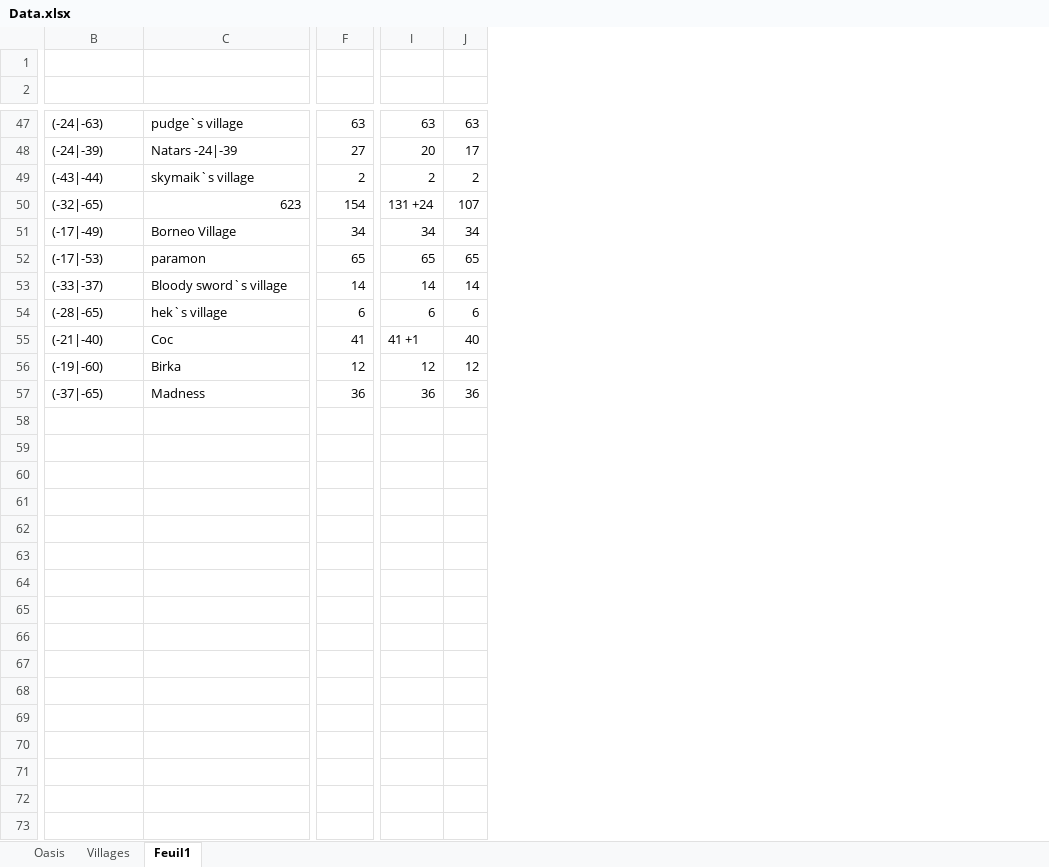
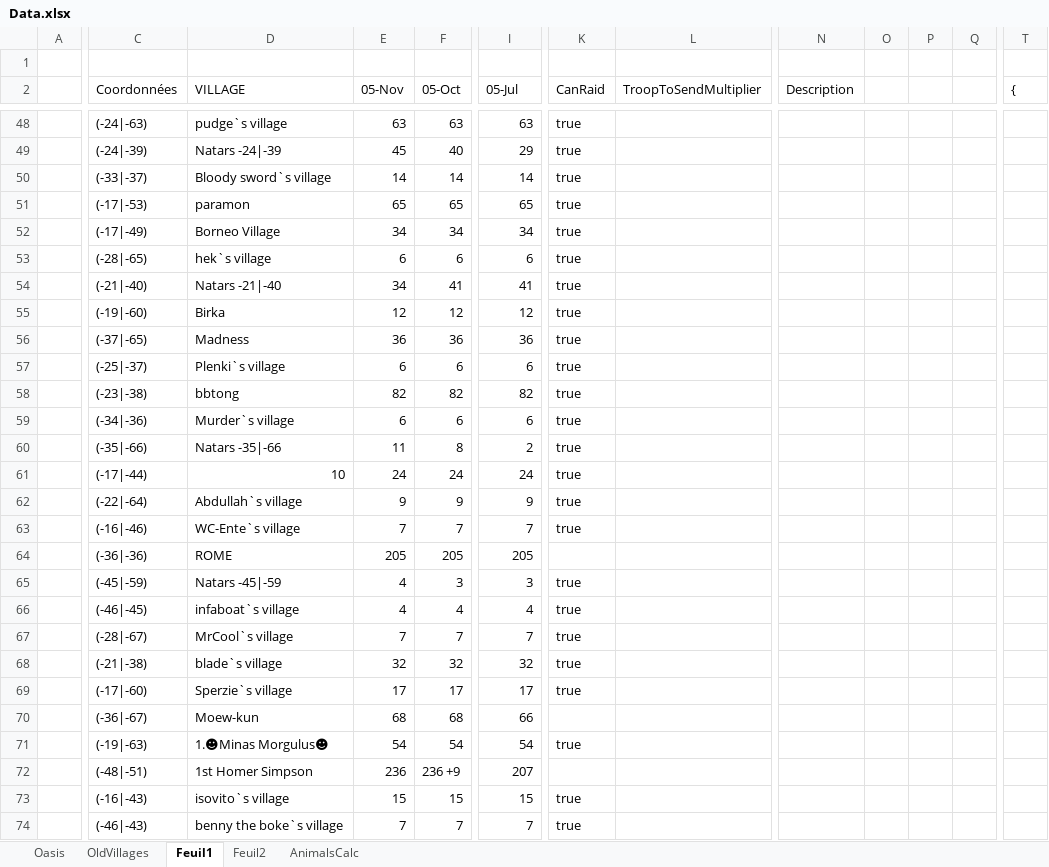
Before and after one commit to lanillo/Travian, an Excel workbook: Data.xlsx, sheet Feuil1, drawn as a sheet; only a part is shown, gaps mark what is left out; values as stored, in another font and other column widths than the file's, no cell formats; conditional formats and table styles not drawn; removed rows and columns are numbered as before the commit, all else as after; rows hold the shown columns only; the diff covers the shown part only; the diff names each change by its address in the sheet, - before the commit and + after, or states it on an @@ line.

Commit message:
Fixed issue wehre 2nd village was selected

```diff
--- a/Data.xlsx (sheet Feuil1)
+++ b/Data.xlsx (sheet Feuil1)
-sheet tab: Villages
+sheet tab: OldVillages
+sheet tab: Feuil2
+sheet tab: AnimalsCalc
+column A, empty
+column E (05-Nov), rows 48-49: 63 | 45; rows 52-56: 34 | 6 | 34 | 12 | 36
-column J, rows 47-48: 63 | 17; row 51: 34; rows 54-57: 6 | 40 | 12 | 36
+column K (CanRaid), rows 48-49: true | true; rows 52-56: all true
+column L (TroopToSendMultiplier), empty
+column N (Description), empty
+column O, empty
+column P, empty
+column Q, empty
+column T ({), empty
-row 2: (empty)
+row 2:  | Coordonnées | VILLAGE | 05-Nov | 05-Oct | 05-Jul | CanRaid | TroopToSendMultiplier | Description |  |  |  | {
-F49 (05-Oct): 27
+F49 (05-Oct): 40
-I49 (05-Jul): 20
+I49 (05-Jul): 29
-row 49: (-43|-44) | skymaik`s village | 2 | 2 | 2
-row 50: (-32|-65) | 623 | 154 | 131 +24 | 107
@@ row 53 moved to row 50: 14.14 @@
@@ row 52 moved to row 51: 14.14 @@
-D54 (VILLAGE): Coc
+D54 (VILLAGE): Natars -21|-40
-I54 (05-Jul): 41 +1
+I54 (05-Jul): 41
+row 57:  | (-25|-37) | Plenki`s village | 6 | 6 | 6 | true
+row 58:  | (-23|-38) | bbtong | 82 | 82 | 82 | true
+row 59:  | (-34|-36) | Murder`s village | 6 | 6 | 6 | true
+row 60:  | (-35|-66) | Natars -35|-66 | 11 | 8 | 2 | true
+row 61:  | (-17|-44) | 10 | 24 | 24 | 24 | true
+row 62:  | (-22|-64) | Abdullah`s village | 9 | 9 | 9 | true
+row 63:  | (-16|-46) | WC-Ente`s village | 7 | 7 | 7 | true
+row 64:  | (-36|-36) | ROME | 205 | 205 | 205
+row 65:  | (-45|-59) | Natars -45|-59 | 4 | 3 | 3 | true
+row 66:  | (-46|-45) | infaboat`s village | 4 | 4 | 4 | true
+row 67:  | (-28|-67) | MrCool`s village | 7 | 7 | 7 | true
+row 68:  | (-21|-38) | blade`s village | 32 | 32 | 32 | true
+row 69:  | (-17|-60) | Sperzie`s village | 17 | 17 | 17 | true
+row 70:  | (-36|-67) | Moew-kun | 68 | 68 | 66
+row 71:  | (-19|-63) | 1.☻Minas Morgulus☻ | 54 | 54 | 54 | true
+row 72:  | (-48|-51) | 1st Homer Simpson | 236 | 236 +9 | 207
+row 73:  | (-16|-43) | isovito`s village | 15 | 15 | 15 | true
+row 74:  | (-46|-43) | benny the boke`s village | 7 | 7 | 7 | true
```
Also changed, not shown: 38 added rows, 10 removed rows, 4 moved rows, 2 added columns, 3 removed columns and 24 edited cells elsewhere in this sheet, cell formats, charts or pictures, 7 other files.
